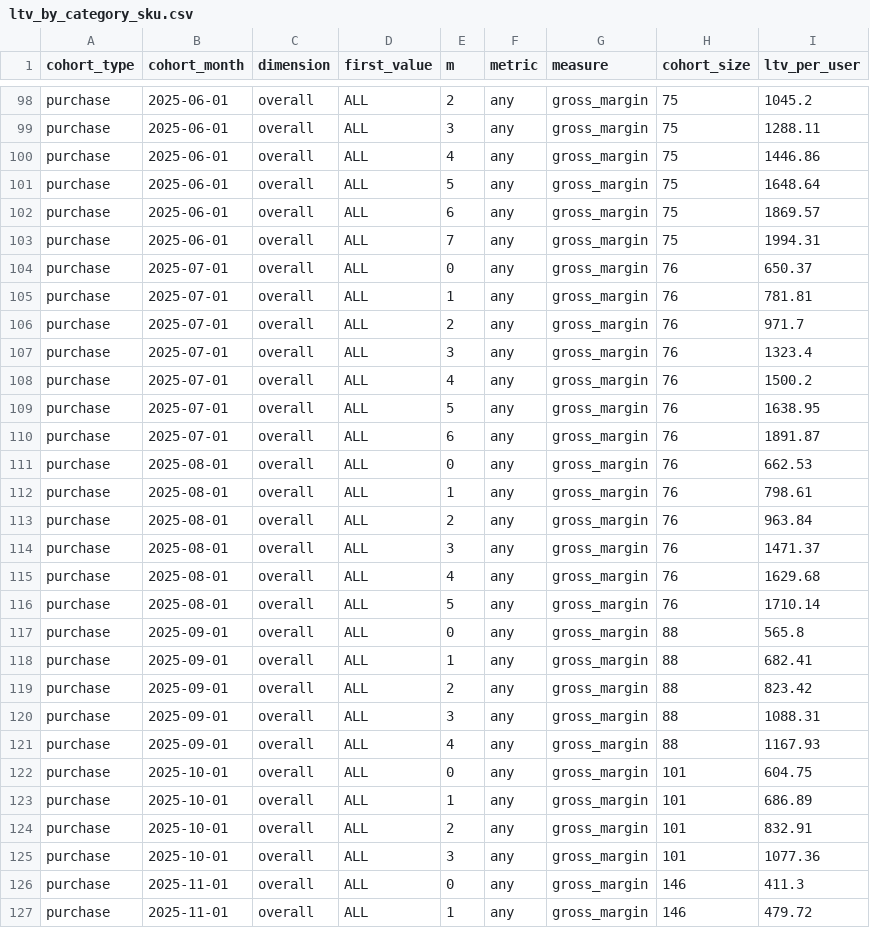
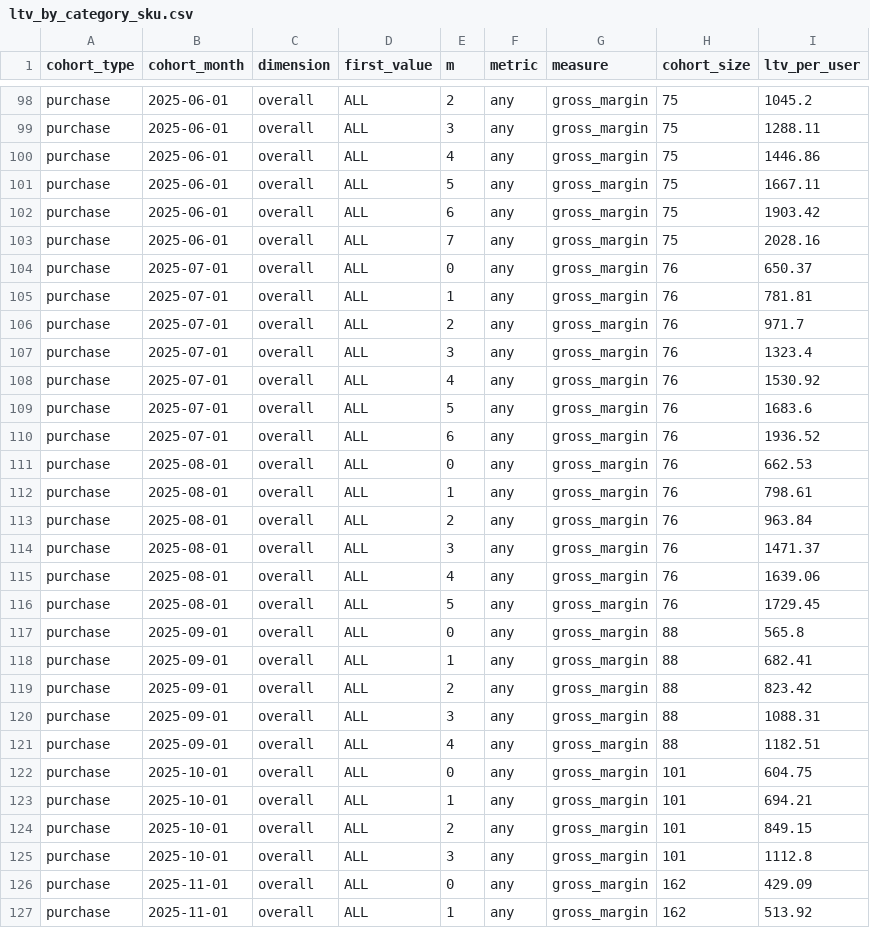
Before and after one commit to jmzafrass/aneeq, a CSV file: dashboard/public/data/ltv_by_category_sku.csv, drawn as a sheet; only a part is shown, gaps mark what is left out; the diff covers the shown part only.

```diff
--- a/dashboard/public/data/ltv_by_category_sku.csv
+++ b/dashboard/public/data/ltv_by_category_sku.csv
@@ -100,5 +100,5 @@ purchase,2025-06-01,overall,ALL,3,any,gross_margin,75,1288.11
 purchase,2025-06-01,overall,ALL,4,any,gross_margin,75,1446.86
-purchase,2025-06-01,overall,ALL,5,any,gross_margin,75,1648.64
-purchase,2025-06-01,overall,ALL,6,any,gross_margin,75,1869.57
-purchase,2025-06-01,overall,ALL,7,any,gross_margin,75,1994.31
+purchase,2025-06-01,overall,ALL,5,any,gross_margin,75,1667.11
+purchase,2025-06-01,overall,ALL,6,any,gross_margin,75,1903.42
+purchase,2025-06-01,overall,ALL,7,any,gross_margin,75,2028.16
 purchase,2025-07-01,overall,ALL,0,any,gross_margin,76,650.37
@@ -107,5 +107,5 @@ purchase,2025-07-01,overall,ALL,2,any,gross_margin,76,971.7
 purchase,2025-07-01,overall,ALL,3,any,gross_margin,76,1323.4
-purchase,2025-07-01,overall,ALL,4,any,gross_margin,76,1500.2
-purchase,2025-07-01,overall,ALL,5,any,gross_margin,76,1638.95
-purchase,2025-07-01,overall,ALL,6,any,gross_margin,76,1891.87
+purchase,2025-07-01,overall,ALL,4,any,gross_margin,76,1530.92
+purchase,2025-07-01,overall,ALL,5,any,gross_margin,76,1683.6
+purchase,2025-07-01,overall,ALL,6,any,gross_margin,76,1936.52
 purchase,2025-08-01,overall,ALL,0,any,gross_margin,76,662.53
@@ -114,4 +114,4 @@ purchase,2025-08-01,overall,ALL,2,any,gross_margin,76,963.84
 purchase,2025-08-01,overall,ALL,3,any,gross_margin,76,1471.37
-purchase,2025-08-01,overall,ALL,4,any,gross_margin,76,1629.68
-purchase,2025-08-01,overall,ALL,5,any,gross_margin,76,1710.14
+purchase,2025-08-01,overall,ALL,4,any,gross_margin,76,1639.06
+purchase,2025-08-01,overall,ALL,5,any,gross_margin,76,1729.45
 purchase,2025-09-01,overall,ALL,0,any,gross_margin,88,565.8
@@ -120,8 +120,8 @@ purchase,2025-09-01,overall,ALL,2,any,gross_margin,88,823.42
 purchase,2025-09-01,overall,ALL,3,any,gross_margin,88,1088.31
-purchase,2025-09-01,overall,ALL,4,any,gross_margin,88,1167.93
+purchase,2025-09-01,overall,ALL,4,any,gross_margin,88,1182.51
 purchase,2025-10-01,overall,ALL,0,any,gross_margin,101,604.75
-purchase,2025-10-01,overall,ALL,1,any,gross_margin,101,686.89
-purchase,2025-10-01,overall,ALL,2,any,gross_margin,101,832.91
-purchase,2025-10-01,overall,ALL,3,any,gross_margin,101,1077.36
-purchase,2025-11-01,overall,ALL,0,any,gross_margin,146,411.3
-purchase,2025-11-01,overall,ALL,1,any,gross_margin,146,479.72
+purchase,2025-10-01,overall,ALL,1,any,gross_margin,101,694.21
+purchase,2025-10-01,overall,ALL,2,any,gross_margin,101,849.15
+purchase,2025-10-01,overall,ALL,3,any,gross_margin,101,1112.8
+purchase,2025-11-01,overall,ALL,0,any,gross_margin,162,429.09
+purchase,2025-11-01,overall,ALL,1,any,gross_margin,162,513.92
```
Also changed, not shown: 4 added rows and 107 edited cells elsewhere in this file, dashboard/public/data/purchase_retention.csv, 3 other files.
